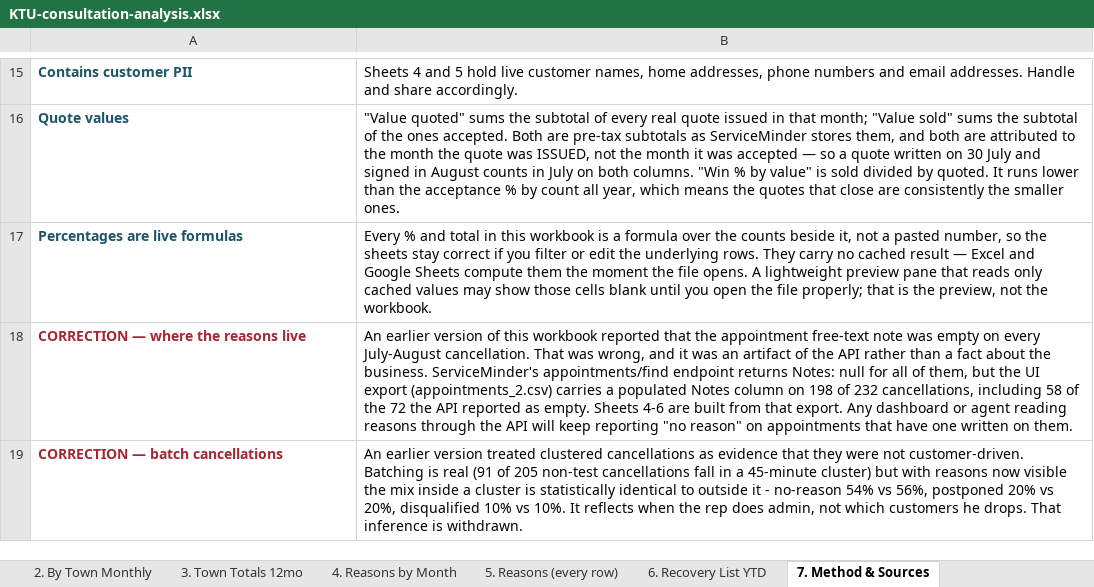
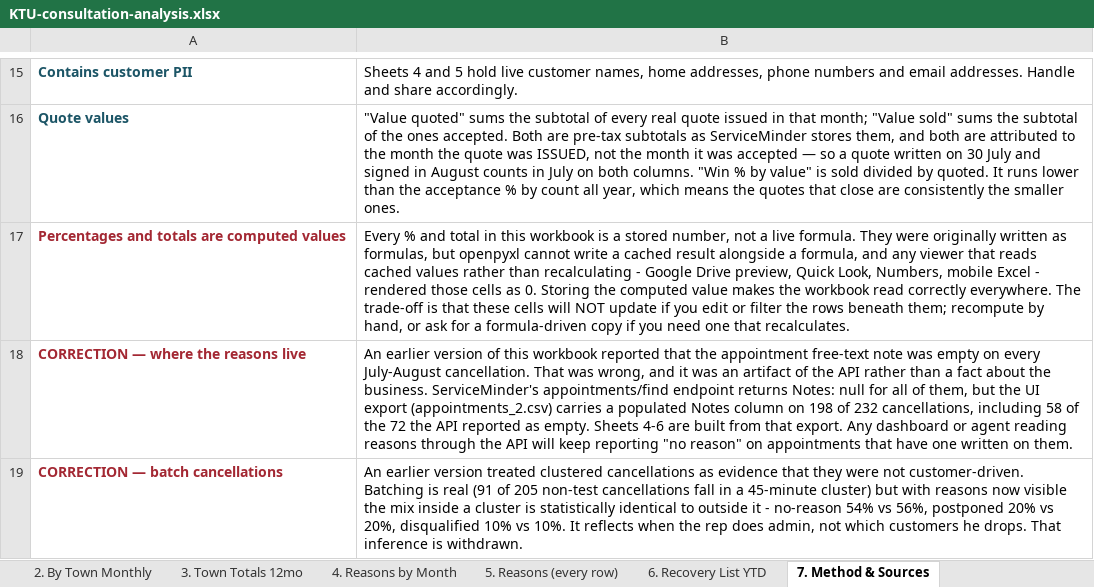
Before and after one commit to stevenglivingston-NJ/TeamLivingston, an Excel workbook: KTU-consultation-analysis.xlsx, sheet 7. Method & Sources, drawn as a sheet; only a part is shown, gaps mark what is left out; values as stored, in another font and other column widths than the file's, no borders; removed rows and columns are numbered as before the commit, all else as after; the diff names each change by its address in the sheet, - before the commit and + after, or states it on an @@ line.

```diff
--- a/KTU-consultation-analysis.xlsx (sheet 7. Method & Sources)
+++ b/KTU-consultation-analysis.xlsx (sheet 7. Method & Sources)
-row 17: Percentages are live formulas | Every % and total in this workbook is a formula over the counts beside it, not a pasted number, so the sheets stay correct if you filter or edit the underlying rows. They carry no cached result — Excel and Google Sheets compute them the moment the file opens. A lightweight preview pane that reads only cached values may show those cells blank until you open the file properly; that is the preview, not the workbook.
+row 17: Percentages and totals are computed values | Every % and total in this workbook is a stored number, not a live formula. They were originally written as formulas, but openpyxl cannot write a cached result alongside a formula, and any viewer that reads cached values rather than recalculating - Google Drive preview, Quick Look, Numbers, mobile Excel - rendered those cells as 0. Storing the computed value makes the workbook read correctly everywhere. The trade-off is that these cells will NOT update if you edit or filter the rows beneath them; recompute by hand, or ask for a formula-driven copy if you need one that recalculates.
```
Also changed, not shown: sheet 2. By Town Monthly, sheet 3. Town Totals 12mo, sheet 1. Monthly Summary, sheet 4. Reasons by Month.
